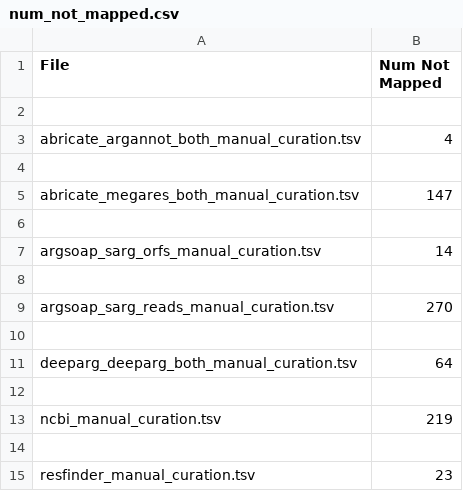
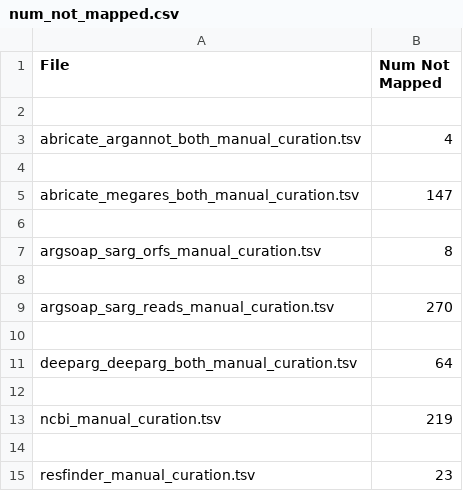
Before and after one commit to BigDataBiology/argNorm_benchmark, a CSV file: outputs/num_not_mapped.csv, drawn as a sheet.

Commit message:
corrected num not mapped stats

```diff
--- a/outputs/num_not_mapped.csv
+++ b/outputs/num_not_mapped.csv
@@ -6,3 +6,3 @@ abricate_megares_both_manual_curation.tsv,147
 
-argsoap_sarg_orfs_manual_curation.tsv,14
+argsoap_sarg_orfs_manual_curation.tsv,8
 
```
Also changed, not shown: 1 other file.
